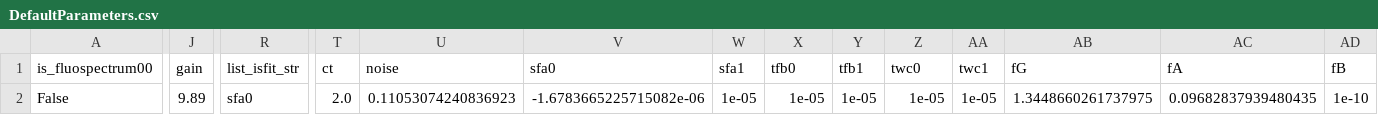
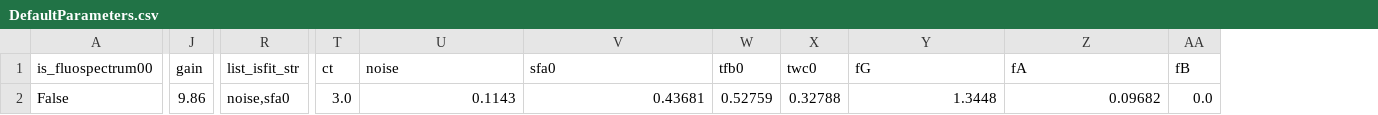
Before and after one commit to ArnaudHemmerle/FluoJupyter, a CSV file: DefaultParameters.csv, drawn as a sheet; only a part is shown, gaps mark what is left out; removed rows and columns are numbered as before the commit, all else as after; the diff covers the shown part only; the diff names each change by its address in the sheet, - before the commit and + after, or states it on an @@ line.

```diff
--- a/DefaultParameters.csv
+++ b/DefaultParameters.csv
-column W (sfa1), row 2: 1e-05
-column Y (tfb1), row 2: 1e-05
-column AA (twc1), row 2: 1e-05
-J2 (gain): 9.89
+J2 (gain): 9.86
-R2 (list_isfit_str): sfa0
+R2 (list_isfit_str): noise,sfa0
-T2 (ct): 2.0
+T2 (ct): 3.0
-U2 (noise): 0.11053074240836923
+U2 (noise): 0.1143
-V2 (sfa0): -1.6783665225715082e-06
+V2 (sfa0): 0.43681
-W2 (tfb0): 1e-05
+W2 (tfb0): 0.52759
-X2 (twc0): 1e-05
+X2 (twc0): 0.32788
-Y2 (fG): 1.3448660261737975
+Y2 (fG): 1.3448
-Z2 (fA): 0.09682837939480435
+Z2 (fA): 0.09682
-AA2 (fB): 1e-10
+AA2 (fB): 0.0
```
Also changed, not shown: 2 edited cells elsewhere in this file, parameters/Parameters_12keV_1elem.csv, parameters/Parameters_7keV_4elem.csv, 4 other files.
